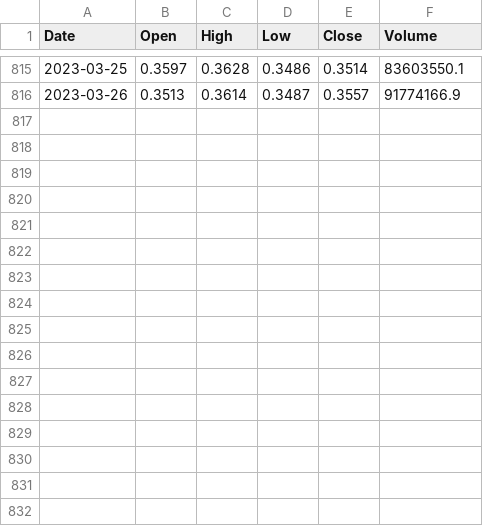
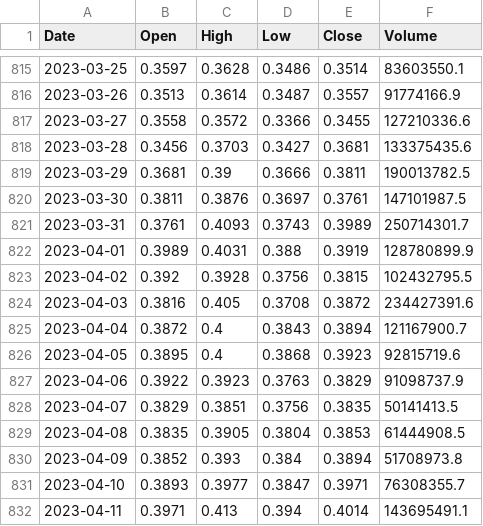
Before and after one commit to Sublian/python2, a CSV file: python/mas ejemplos/ADAUSDT.csv, drawn as a sheet; only a part is shown, gaps mark what is left out.

```diff
--- a/python/mas ejemplos/ADAUSDT.csv
+++ b/python/mas ejemplos/ADAUSDT.csv
@@ -816 +816,17 @@ Date,Open,High,Low,Close,Volume
 2023-03-26,0.3513,0.3614,0.3487,0.3557,91774166.9
+2023-03-27,0.3558,0.3572,0.3366,0.3455,127210336.6
+2023-03-28,0.3456,0.3703,0.3427,0.3681,133375435.6
+2023-03-29,0.3681,0.39,0.3666,0.3811,190013782.5
+2023-03-30,0.3811,0.3876,0.3697,0.3761,147101987.5
+2023-03-31,0.3761,0.4093,0.3743,0.3989,250714301.7
+2023-04-01,0.3989,0.4031,0.388,0.3919,128780899.9
+2023-04-02,0.392,0.3928,0.3756,0.3815,102432795.5
+2023-04-03,0.3816,0.405,0.3708,0.3872,234427391.6
+2023-04-04,0.3872,0.4,0.3843,0.3894,121167900.7
+2023-04-05,0.3895,0.4,0.3868,0.3923,92815719.6
+2023-04-06,0.3922,0.3923,0.3763,0.3829,91098737.9
+2023-04-07,0.3829,0.3851,0.3756,0.3835,50141413.5
+2023-04-08,0.3835,0.3905,0.3804,0.3853,61444908.5
+2023-04-09,0.3852,0.393,0.384,0.3894,51708973.8
+2023-04-10,0.3893,0.3977,0.3847,0.3971,76308355.7
+2023-04-11,0.3971,0.413,0.394,0.4014,143695491.1
```
Also changed, not shown: python/mas ejemplos/BNBUSDT.csv, python/mas ejemplos/BTCUSDT.csv, 21 other files.
